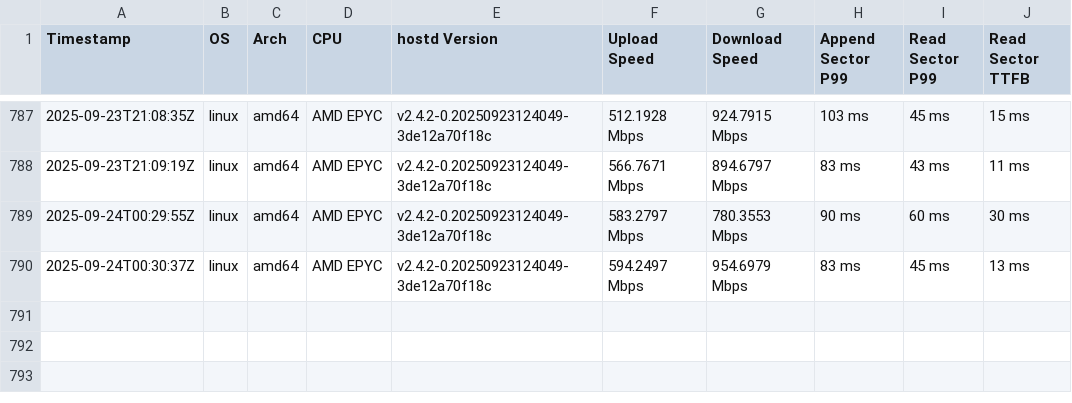
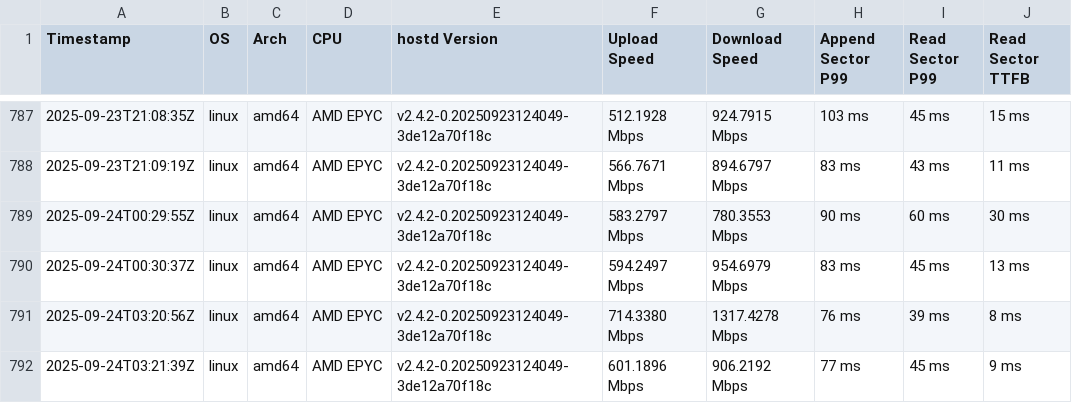
Before and after one commit to SiaFoundation/benchmark, a CSV file: results/rhp4.csv, drawn as a sheet; only a part is shown, gaps mark what is left out.

```diff
--- a/results/rhp4.csv
+++ b/results/rhp4.csv
@@ -790 +790,3 @@ Timestamp,OS,Arch,CPU,hostd Version,Upload Speed,Download Speed,Append Sector P9
 2025-09-24T00:30:37Z,linux,amd64,AMD EPYC,v2.4.2-0.20250923124049-3de12a70f18c,594.2497 Mbps,954.6979 Mbps,83 ms,45 ms,13 ms
+2025-09-24T03:20:56Z,linux,amd64,AMD EPYC,v2.4.2-0.20250923124049-3de12a70f18c,714.3380 Mbps,1317.4278 Mbps,76 ms,39 ms,8 ms
+2025-09-24T03:21:39Z,linux,amd64,AMD EPYC,v2.4.2-0.20250923124049-3de12a70f18c,601.1896 Mbps,906.2192 Mbps,77 ms,45 ms,9 ms
```
Also changed, not shown: results/e2e.csv, results/rhp4.quic.csv.
